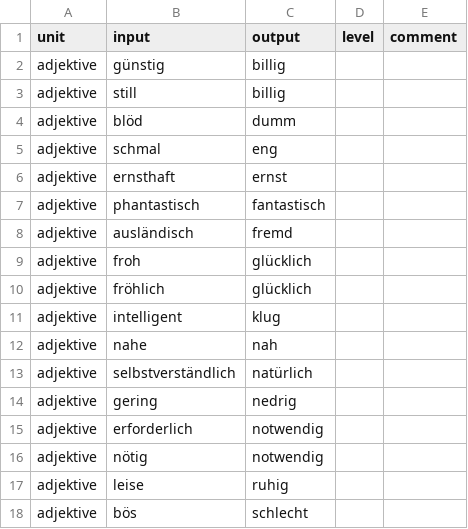
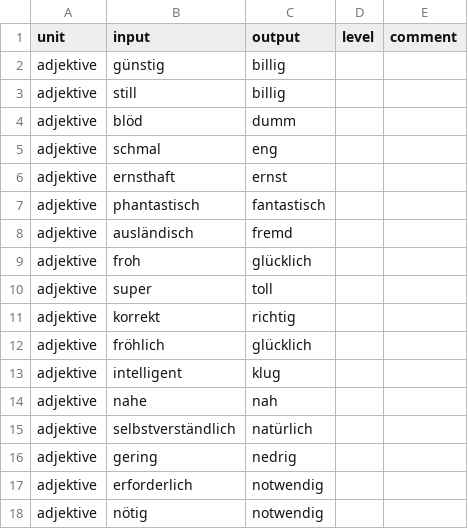
Before and after one commit to cbjcamus/Sievers-Study-Hall, a CSV file: data/datasets/other/synonyms.csv, drawn as a sheet; only a part is shown; the shorter side is filled out with more unchanged rows; the diff names each change by its address in the sheet, - before the commit and + after, or states it on an @@ line.

```diff
--- a/data/datasets/other/synonyms.csv
+++ b/data/datasets/other/synonyms.csv
+row 10: adjektive | super | toll
+row 11: adjektive | korrekt | richtig
```
Also changed, not shown: data/datasets/grammatik/adverbien.csv.
